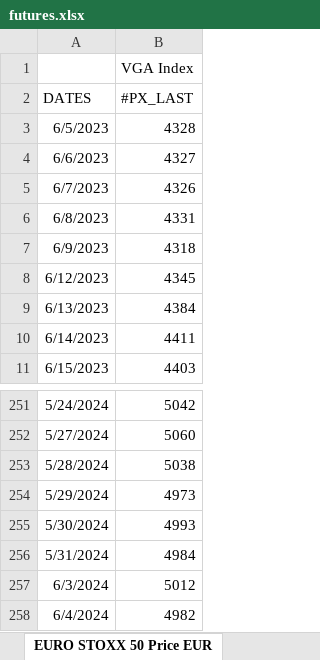
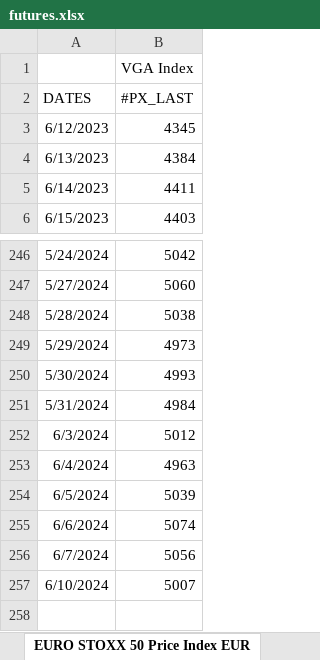
Before and after one commit to ssymhoven/drawdown-rsik, an Excel workbook: futures.xlsx, sheet EURO STOXX 50 Price Index EUR, drawn as a sheet; only a part is shown, gaps mark what is left out; values as stored, in another font and other column widths than the file's, no borders; removed rows and columns are numbered as before the commit, all else as after; the diff names each change by its address in the sheet, - before the commit and + after, or states it on an @@ line.

```diff
--- a/futures.xlsx (sheet EURO STOXX 50 Price Index EUR)
+++ b/futures.xlsx (sheet EURO STOXX 50 Price Index EUR)
-sheet tab: EURO STOXX 50 Price EUR
+sheet tab: EURO STOXX 50 Price Index EUR
-row 3: 6/5/2023 | 4328
-row 4: 6/6/2023 | 4327
-row 5: 6/7/2023 | 4326
-row 6: 6/8/2023 | 4331
-row 7: 6/9/2023 | 4318
-B253 (#PX_LAST): 4982
+B253 (#PX_LAST): 4963
+row 254: 6/5/2024 | 5039
+row 255: 6/6/2024 | 5074
+row 256: 6/7/2024 | 5056
+row 257: 6/10/2024 | 5007
```
Also changed, not shown: sheet NASDAQ 100 Stock Index, sheet Deutsche Boerse AG German Stock, sheet S&P 500 INDEX, sheet MSCI Emerging Markets Index, sheet Nikkei 225, sheet FTSE MIB Index, 1 more sheet, other sheet tabs, 30 other files.
